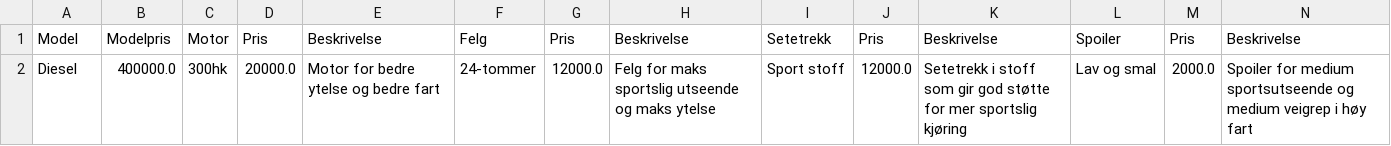
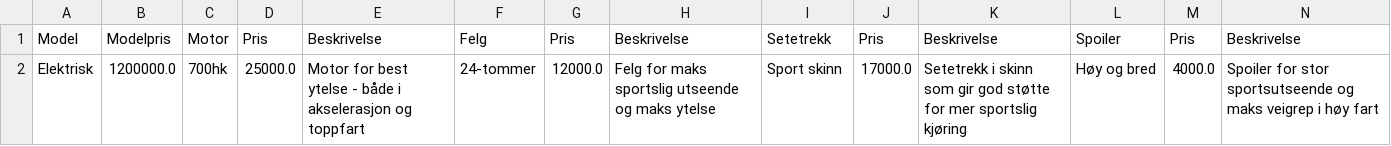
Before and after one commit to erikssommer/car-configuration-system, a CSV file: target/classes/org/semesteroppgave/files/onApplicationExit/lagredeProdukter.csv, drawn as a sheet; only a part is shown; removed rows and columns are numbered as before the commit, all else as after; rows hold the shown columns only; the diff names each change by its address in the sheet, - before the commit and + after, or states it on an @@ line.

```diff
--- a/target/classes/org/semesteroppgave/files/onApplicationExit/lagredeProdukter.csv
+++ b/target/classes/org/semesteroppgave/files/onApplicationExit/lagredeProdukter.csv
-row 2: Diesel | 400000.0 | 300hk | 20000.0 | Motor for bedre ytelse og bedre fart | 24-tommer | 12000.0 | Felg for maks sportslig utseende og maks ytelse | Sport stoff | 12000.0 | Setetrekk i stoff som gir god støtte for mer sportslig kjøring | Lav og smal | 2000.0 | Spoiler for medium sportsutseende og medium veigrep i høy fart
+row 2: Elektrisk | 1200000.0 | 700hk | 25000.0 | Motor for best ytelse - både i akselerasjon og toppfart | 24-tommer | 12000.0 | Felg for maks sportslig utseende og maks ytelse | Sport skinn | 17000.0 | Setetrekk i skinn som gir god støtte for mer sportslig kjøring | Høy og bred | 4000.0 | Spoiler for stor sportsutseende og maks veigrep i høy fart
```
Also changed, not shown: 11 other files.
